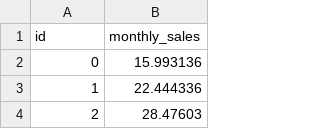
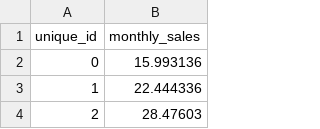
Before and after one commit to Nambu89/ML_Time_Series, a CSV file: submission.csv, drawn as a sheet; only a part is shown.

```diff
--- a/submission.csv
+++ b/submission.csv
@@ -1,2 +1,2 @@
-id,monthly_sales
+unique_id,monthly_sales
 0,15.993136
```
Also changed, not shown: 1 other file.
